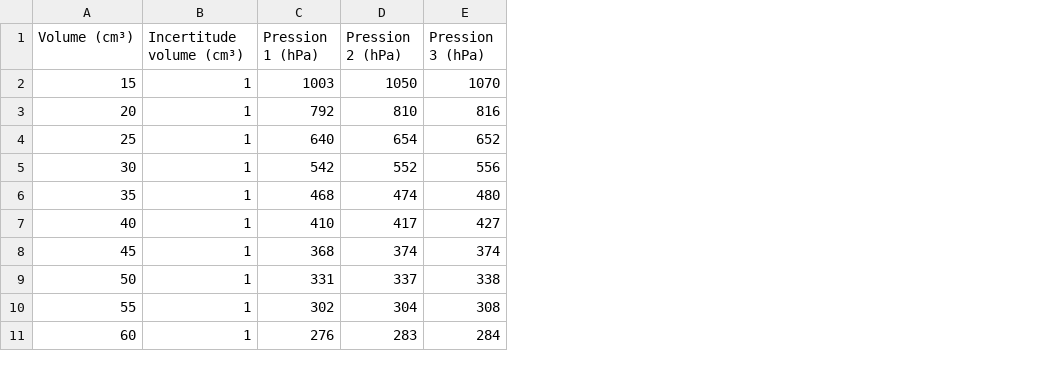
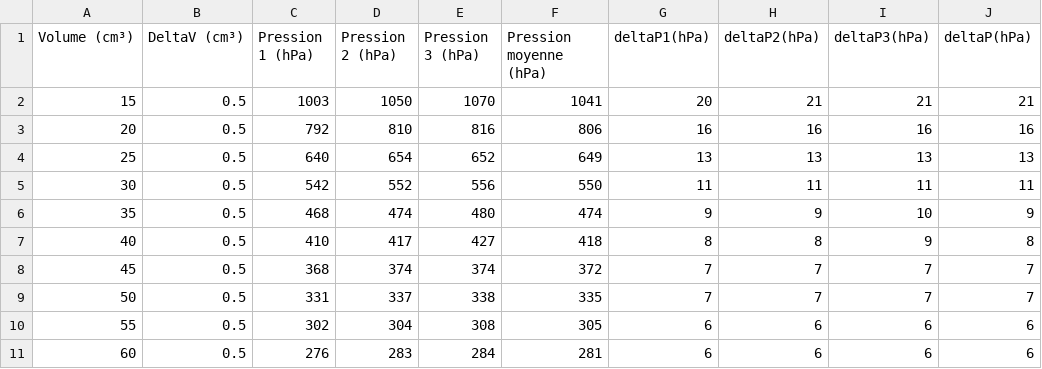
Before and after one commit to Duffy-y/TP-Saclay, a CSV file: MethExp_TP4/data/Exp1.csv, drawn as a sheet; removed rows and columns are numbered as before the commit, all else as after; the diff names each change by its address in the sheet, - before the commit and + after, or states it on an @@ line.

Commit message:
Introduction+Début protocole exp1+Schéma Exp1
Introduction du TP
Introduction de la première expérience
Début protocole exp1
Schéma Seringue
Calcul de moyenne sur excel

```diff
--- a/MethExp_TP4/data/Exp1.csv
+++ b/MethExp_TP4/data/Exp1.csv
-column B (Incertitude volume (cm³)), rows 2-11: all 1
+column B (DeltaV (cm³)), rows 2-11: all 0.5
+column F (Pression moyenne (hPa)), rows 2-11: 1041 | 806 | 649 | 550 | 474 | 418 | 372 | 335 | 305 | 281
+column G (deltaP1(hPa)), rows 2-11: 20 | 16 | 13 | 11 | 9 | 8 | 7 | 7 | 6 | 6
+column H (deltaP2(hPa)), rows 2-11: 21 | 16 | 13 | 11 | 9 | 8 | 7 | 7 | 6 | 6
+column I (deltaP3(hPa)), rows 2-11: 21 | 16 | 13 | 11 | 10 | 9 | 7 | 7 | 6 | 6
+column J (deltaP(hPa)), rows 2-11: 21 | 16 | 13 | 11 | 9 | 8 | 7 | 7 | 6 | 6
```
Also changed, not shown: 6 other files.
